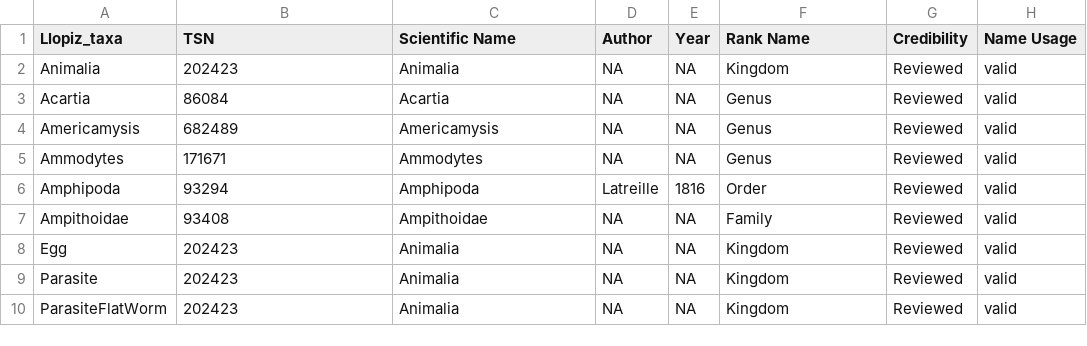
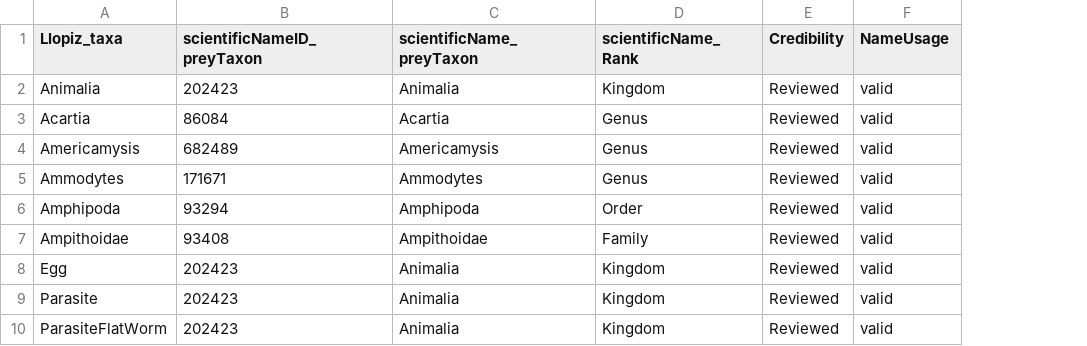
Before and after one commit to glancysg/ForageFish_EDI, a CSV file: ITIS_lookup.csv, drawn as a sheet; only a part is shown; removed rows and columns are numbered as before the commit, all else as after; the diff names each change by its address in the sheet, - before the commit and + after, or states it on an @@ line.

```diff
--- a/ITIS_lookup.csv
+++ b/ITIS_lookup.csv
-column D (Author), rows 2-10: NA | NA | NA | NA | Latreille | NA | NA | NA | NA
-column E (Year), rows 2-10: NA | NA | NA | NA | 1816 | NA | NA | NA | NA
-B1: TSN
+B1: scientificNameID_preyTaxon
-C1: Scientific Name
+C1: scientificName_preyTaxon
-D1: Rank Name
+D1: scientificName_Rank
-F1: Name Usage
+F1: NameUsage
```
Also changed, not shown: Concat_Count.csv, Concat_Meas.csv, 6 other files.
